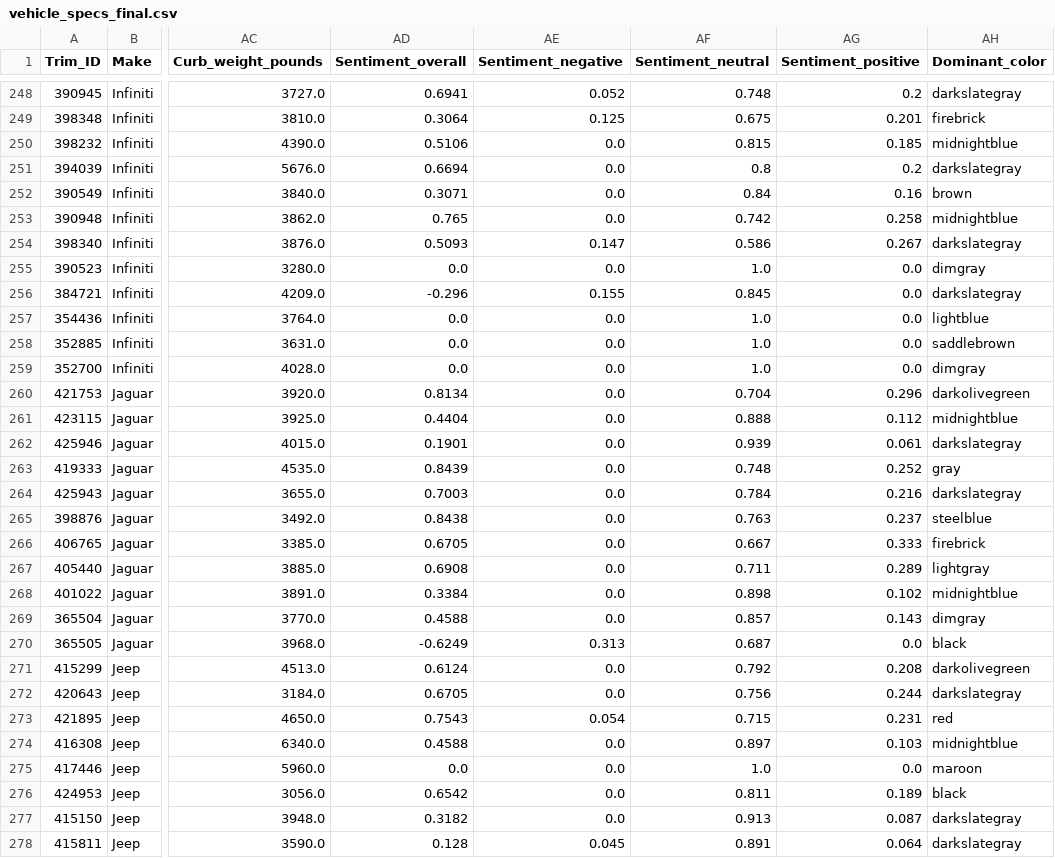
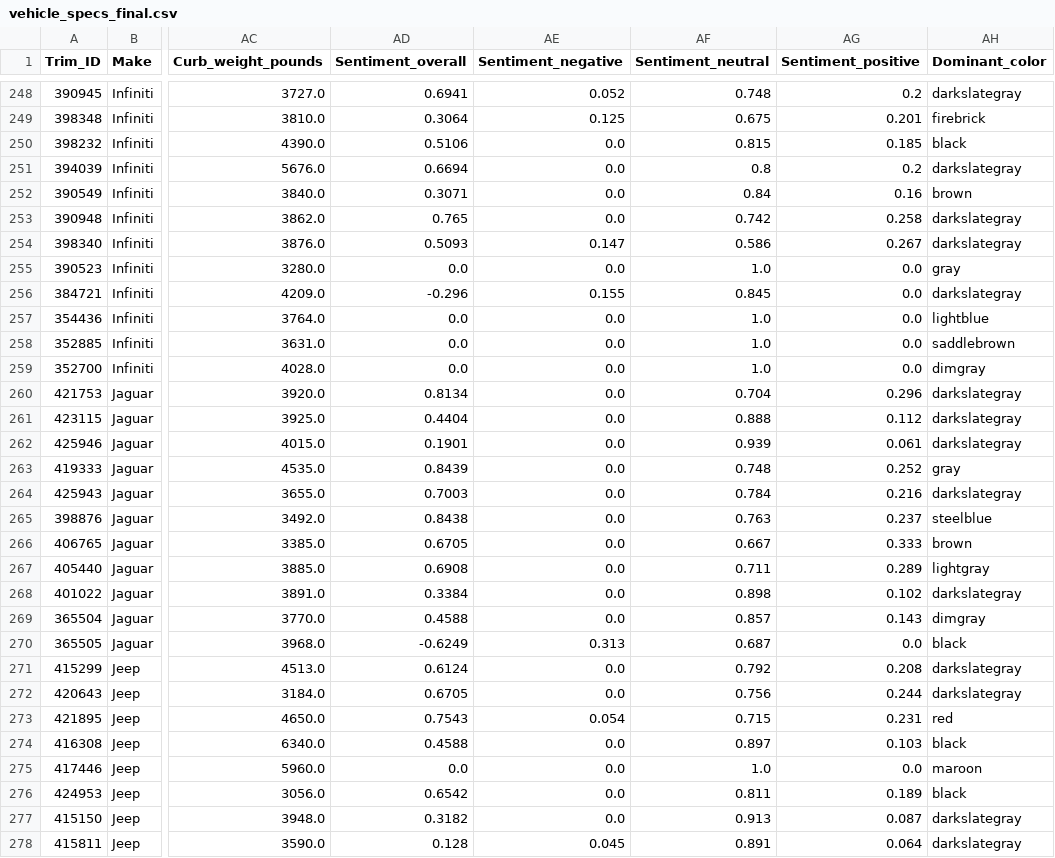
Before and after one commit to rparkr/ML-practice, a CSV file: Vehicle specs/Final project/vehicle_specs_final.csv, drawn as a sheet; only a part is shown, gaps mark what is left out; the diff covers the shown part only; the diff names each change by its address in the sheet, - before the commit and + after, or states it on an @@ line.

Commit message:
Updated algorithm, more accurate color names
The Dominant_color column now includes much more accurate color names due to an update in the algorithm that matches dominant RGB value to the closest named color (among the 140+ named colors in HTML)

```diff
--- a/Vehicle specs/Final project/vehicle_specs_final.csv
+++ b/Vehicle specs/Final project/vehicle_specs_final.csv
-AH250 (Dominant_color): midnightblue
+AH250 (Dominant_color): black
-AH253 (Dominant_color): midnightblue
+AH253 (Dominant_color): darkslategray
-AH255 (Dominant_color): dimgray
+AH255 (Dominant_color): gray
-AH260 (Dominant_color): darkolivegreen
+AH260 (Dominant_color): darkslategray
-AH261 (Dominant_color): midnightblue
+AH261 (Dominant_color): darkslategray
-AH266 (Dominant_color): firebrick
+AH266 (Dominant_color): brown
-AH268 (Dominant_color): midnightblue
+AH268 (Dominant_color): darkslategray
-AH271 (Dominant_color): darkolivegreen
+AH271 (Dominant_color): darkslategray
-AH274 (Dominant_color): midnightblue
+AH274 (Dominant_color): black
```
Also changed, not shown: 77 edited cells elsewhere in this file.
